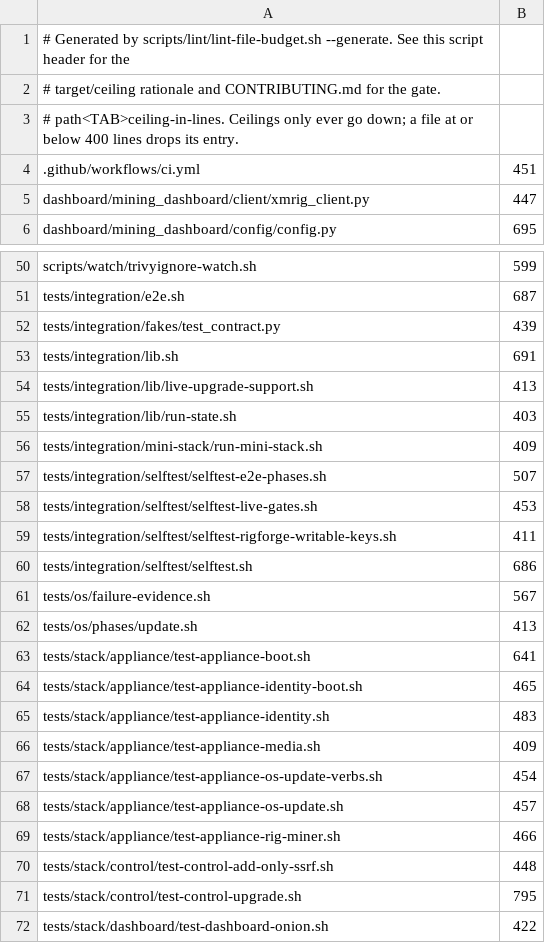
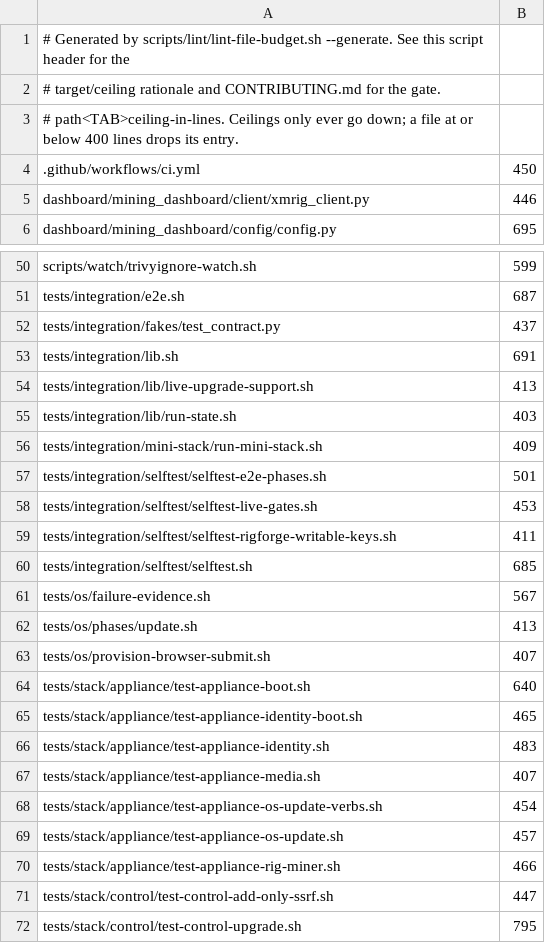
Before and after one commit to p2pool-starter-stack/pithead, a TSV file: docs/dev/file-budget.tsv, drawn as a sheet; only a part is shown, gaps mark what is left out; the shorter side is filled out with more unchanged rows; the diff covers the shown part only.

Commit message:
test(os): keep the battery from interrupting control requests (#2124)
* test(os): keep the battery from interrupting control requests

* test(os): reject control-runner lifecycle mutations

* test(os): run battery guard in tier one

* docs: remove stale approval click steps

* test(os): prove the SSH mutation guard is wired

* test(os): disambiguate landed hostname commits

* test(os): cover landed hostname fallback

* fix(dev): commit the regenerated file-budget.tsv from the develop merge

The prior merge commit staged file-budget.tsv before the --generate fix for
tests/os/provision-browser-submit.sh crossing 400 lines was applied, so the
fix never made it into the commit and make lint-file-budget was red on that
head.

* test(os): drain the control spool before every host-side apply

The route is `./pithead apply -y` re-provisioning the control runner, run by
the battery's own legs over _ssh — not a bare systemctl from the host. The
string guard in lib/core.sh matched a command nothing emits, so it never fired.

Delete it, and gate the two applies the battery drives (the node-config
restore and the onion-exposure leg) on a bounded wait for the control spool
to hold no queued or claimed request, redding the row when it never drains.
That `pithead apply` restarts the runner with no drain at all is the product's
own defect, filed separately as #2363 and not folded in here.

* test(dashboard): stub the control-drain gate in the onion exposure leg's isolated fixture

phase_provision_dashboard_onion_exposure now calls _control_requests_drained (#2094),
but tests/stack/dashboard/test-dashboard-exposure-live.sh sources the leg file directly
without tests/os/lib/core.sh, where that function lives — the two black-box restore
tests failed with "command not found" instead of testing what they target. Stub it to
drained, same pattern appliance-config-approval-leg.sh already uses for its own
self-test.

---------

Co-authored-by: pithead-developer[bot] <4933481+pithead-developer[bot]@users.noreply.github.com>
Co-authored-by: pithead-reviewer[bot] <328844051+pithead-reviewer[bot]@users.noreply.github.com>

```diff
--- a/docs/dev/file-budget.tsv
+++ b/docs/dev/file-budget.tsv
@@ -3,4 +3,4 @@
 # path<TAB>ceiling-in-lines. Ceilings only ever go down; a file at or below 400 lines drops its entry.
-.github/workflows/ci.yml	451
-dashboard/mining_dashboard/client/xmrig_client.py	447
+.github/workflows/ci.yml	450
+dashboard/mining_dashboard/client/xmrig_client.py	446
 dashboard/mining_dashboard/config/config.py	695
@@ -51,3 +51,3 @@ scripts/watch/trivyignore-watch.sh	599
 tests/integration/e2e.sh	687
-tests/integration/fakes/test_contract.py	439
+tests/integration/fakes/test_contract.py	437
 tests/integration/lib.sh	691
@@ -56,12 +56,13 @@ tests/integration/lib/run-state.sh	403
 tests/integration/mini-stack/run-mini-stack.sh	409
-tests/integration/selftest/selftest-e2e-phases.sh	507
+tests/integration/selftest/selftest-e2e-phases.sh	501
 tests/integration/selftest/selftest-live-gates.sh	453
 tests/integration/selftest/selftest-rigforge-writable-keys.sh	411
-tests/integration/selftest/selftest.sh	686
+tests/integration/selftest/selftest.sh	685
 tests/os/failure-evidence.sh	567
 tests/os/phases/update.sh	413
-tests/stack/appliance/test-appliance-boot.sh	641
+tests/os/provision-browser-submit.sh	407
+tests/stack/appliance/test-appliance-boot.sh	640
 tests/stack/appliance/test-appliance-identity-boot.sh	465
 tests/stack/appliance/test-appliance-identity.sh	483
-tests/stack/appliance/test-appliance-media.sh	409
+tests/stack/appliance/test-appliance-media.sh	407
 tests/stack/appliance/test-appliance-os-update-verbs.sh	454
@@ -69,3 +70,3 @@ tests/stack/appliance/test-appliance-os-update.sh	457
 tests/stack/appliance/test-appliance-rig-miner.sh	466
-tests/stack/control/test-control-add-only-ssrf.sh	448
+tests/stack/control/test-control-add-only-ssrf.sh	447
 tests/stack/control/test-control-upgrade.sh	795
```
Also changed, not shown: 5 edited cells elsewhere in this file, 11 other files.
